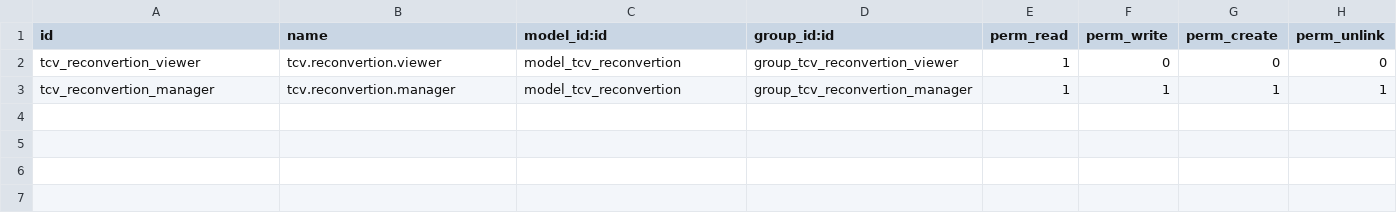
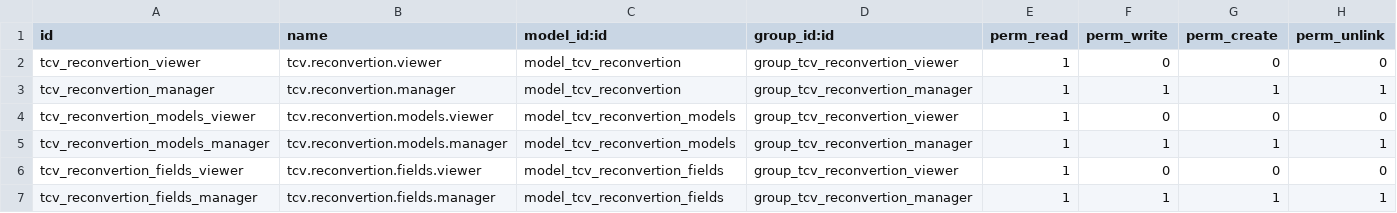
Before and after one commit to Tecvemar/openerp60, a CSV file: tcv_reconvertion/security/ir.model.access.csv, drawn as a sheet.

Commit message:
[WIP] Reconvertion base models & autoload

```diff
--- a/tcv_reconvertion/security/ir.model.access.csv
+++ b/tcv_reconvertion/security/ir.model.access.csv
@@ -3 +3,5 @@
 "tcv_reconvertion_manager","tcv.reconvertion.manager","model_tcv_reconvertion","group_tcv_reconvertion_manager",1,1,1,1
+"tcv_reconvertion_models_viewer","tcv.reconvertion.models.viewer","model_tcv_reconvertion_models","group_tcv_reconvertion_viewer",1,0,0,0
+"tcv_reconvertion_models_manager","tcv.reconvertion.models.manager","model_tcv_reconvertion_models","group_tcv_reconvertion_manager",1,1,1,1
+"tcv_reconvertion_fields_viewer","tcv.reconvertion.fields.viewer","model_tcv_reconvertion_fields","group_tcv_reconvertion_viewer",1,0,0,0
+"tcv_reconvertion_fields_manager","tcv.reconvertion.fields.manager","model_tcv_reconvertion_fields","group_tcv_reconvertion_manager",1,1,1,1
```
Also changed, not shown: 2 other files.
